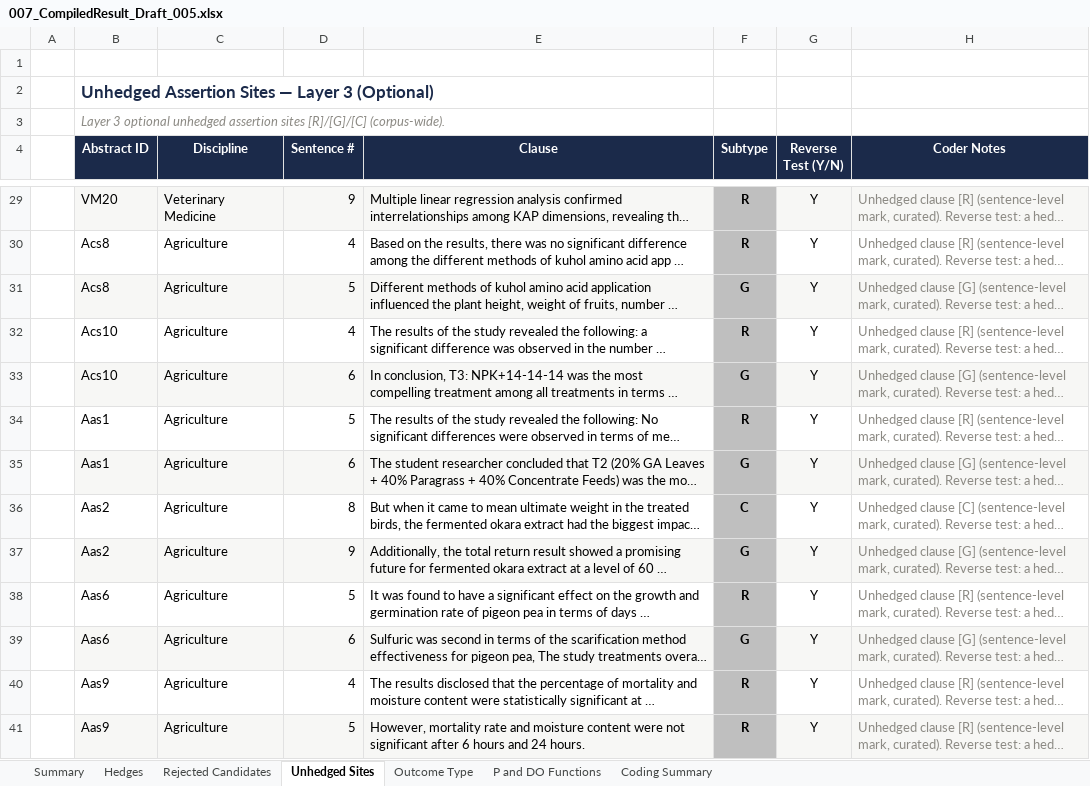
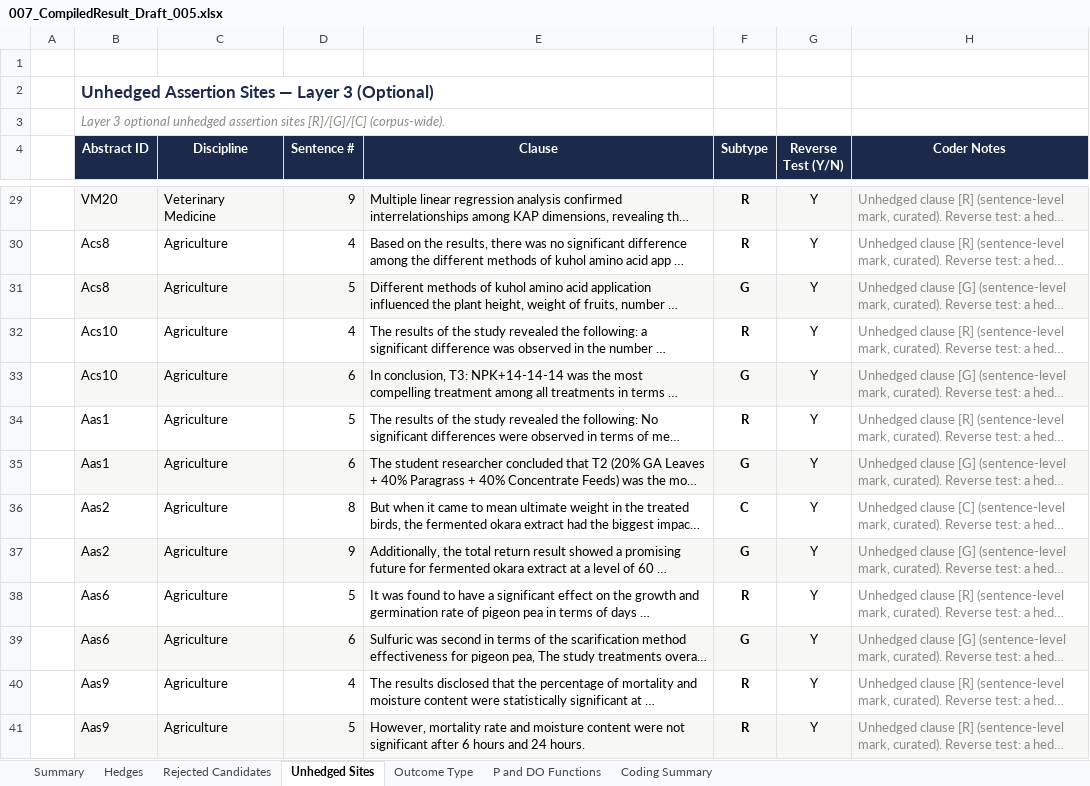
Before and after one commit to ckmanuel/thesis-memory, an Excel workbook: thesis/007_CompiledResult_Draft_005.xlsx, sheet Unhedged Sites, drawn as a sheet; only a part is shown, gaps mark what is left out; long unchanged cells end in …; values as stored, in another font and other column widths than the file's, no borders; the diff covers the shown part only; the diff names each change by its address in the sheet, - before the commit and + after, or states it on an @@ line.

Commit message:
Excel: reorder all data sheets to match Summary ID order
Sort key: Biology B1–B20 → VM1–VM20 → Acs1–Acs10 → Aas1–Aas10,
natural numeric within each prefix; secondary sort by Sentence # on
Hedges/Rejected/Unhedged. Applied to Hedges, Rejected Candidates,
Unhedged Sites, Outcome Type, P and DO Functions. Zebra striping and
token type colors (Modal blue, Lexical red, Adverbial yellow) reapplied
after move. Fixes the five out-of-order rows that had been appended at
the end of Hedges.

```diff
--- a/thesis/007_CompiledResult_Draft_005.xlsx (sheet Unhedged Sites)
+++ b/thesis/007_CompiledResult_Draft_005.xlsx (sheet Unhedged Sites)
-F29 fill: #BFBFBF
+F29 fill: #F7F7F5
-F30 fill: #BFBFBF
+F30 fill: none
-F31 fill: #BFBFBF
+F31 fill: #F7F7F5
-F32 fill: #BFBFBF
+F32 fill: none
-F33 fill: #BFBFBF
+F33 fill: #F7F7F5
-F34 fill: #BFBFBF
+F34 fill: none
-F35 fill: #BFBFBF
+F35 fill: #F7F7F5
-F36 fill: #BFBFBF
+F36 fill: none
-F37 fill: #BFBFBF
+F37 fill: #F7F7F5
-F38 fill: #BFBFBF
+F38 fill: none
-F39 fill: #BFBFBF
+F39 fill: #F7F7F5
-F40 fill: #BFBFBF
+F40 fill: none
-F41 fill: #BFBFBF
+F41 fill: #F7F7F5
```
Also changed, not shown: cell formats elsewhere in this sheet, sheet Rejected Candidates, sheet Outcome Type, sheet Hedges, sheet P and DO Functions, 1 other file.
